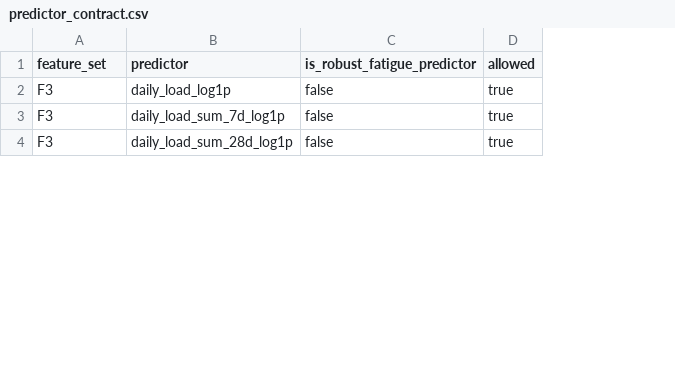
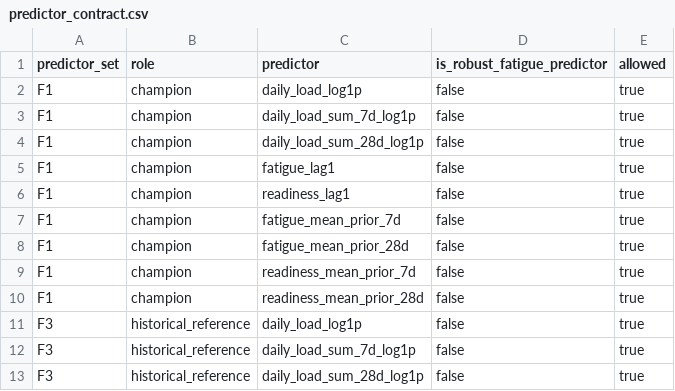
Before and after one commit to varunrout/player-availability-analysis, a CSV file: outputs/modelling/exp_009_calibration/tables/predictor_contract.csv, drawn as a sheet; only a part is shown; the diff names each change by its address in the sheet, - before the commit and + after, or states it on an @@ line.

```diff
--- a/outputs/modelling/exp_009_calibration/tables/predictor_contract.csv
+++ b/outputs/modelling/exp_009_calibration/tables/predictor_contract.csv
+column B (role), rows 11-13: all historical_reference
-A1: feature_set
+A1: predictor_set
+row 2: F1 | champion | daily_load_log1p | false | true
+row 3: F1 | champion | daily_load_sum_7d_log1p | false | true
+row 4: F1 | champion | daily_load_sum_28d_log1p | false | true
+row 5: F1 | champion | fatigue_lag1 | false | true
+row 6: F1 | champion | readiness_lag1 | false | true
+row 7: F1 | champion | fatigue_mean_prior_7d | false | true
+row 8: F1 | champion | fatigue_mean_prior_28d | false | true
+row 9: F1 | champion | readiness_mean_prior_7d | false | true
+row 10: F1 | champion | readiness_mean_prior_28d | false | true
```
Also changed, not shown: outputs/modelling/exp_009_calibration/tables/alert_budget_results.csv, outputs/modelling/exp_009_calibration/tables/arm_reliability_bins.csv, 30 other files.
